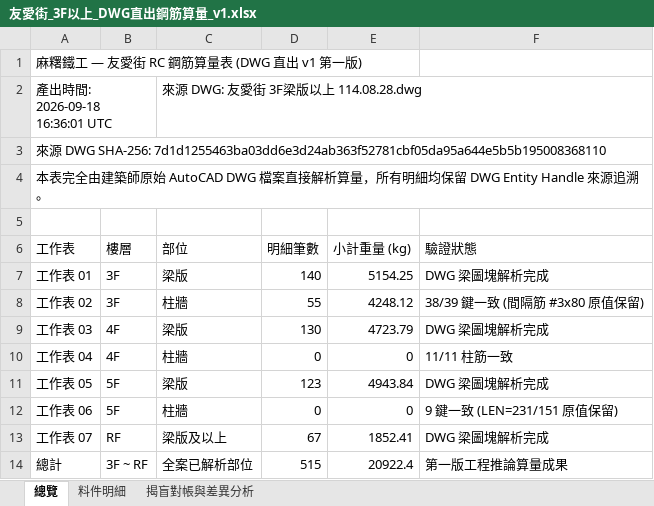
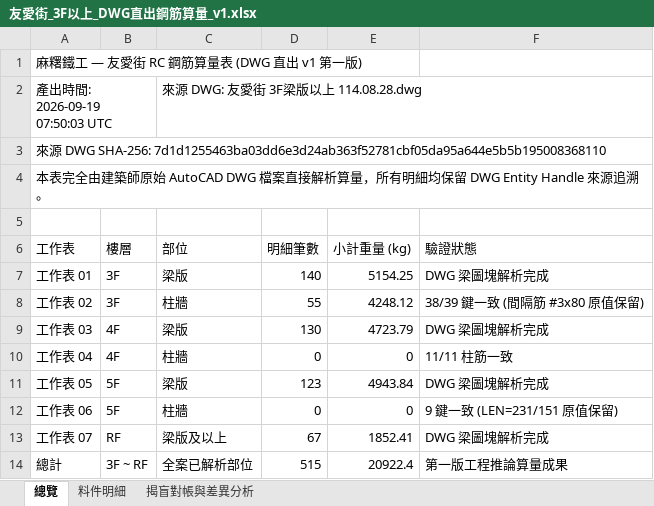
Before and after one commit to SC-Luo/mochi-rebar-demo, an Excel workbook: 友愛街_3F以上_DWG直出鋼筋算量_v1.xlsx, sheet 總覽, drawn as a sheet; values as stored, in another font and other column widths than the file's, no borders; the diff names each change by its address in the sheet, - before the commit and + after, or states it on an @@ line.

```diff
--- a/友愛街_3F以上_DWG直出鋼筋算量_v1.xlsx (sheet 總覽)
+++ b/友愛街_3F以上_DWG直出鋼筋算量_v1.xlsx (sheet 總覽)
-A2 (工作表): 產出時間: 2026-09-18 16:36:01 UTC
+A2 (工作表): 產出時間: 2026-09-19 07:50:03 UTC
```
Also changed, not shown: sheet 料件明細, 131210C梁配筋_DWG直出算量_v1.xlsx, 1 other file.
